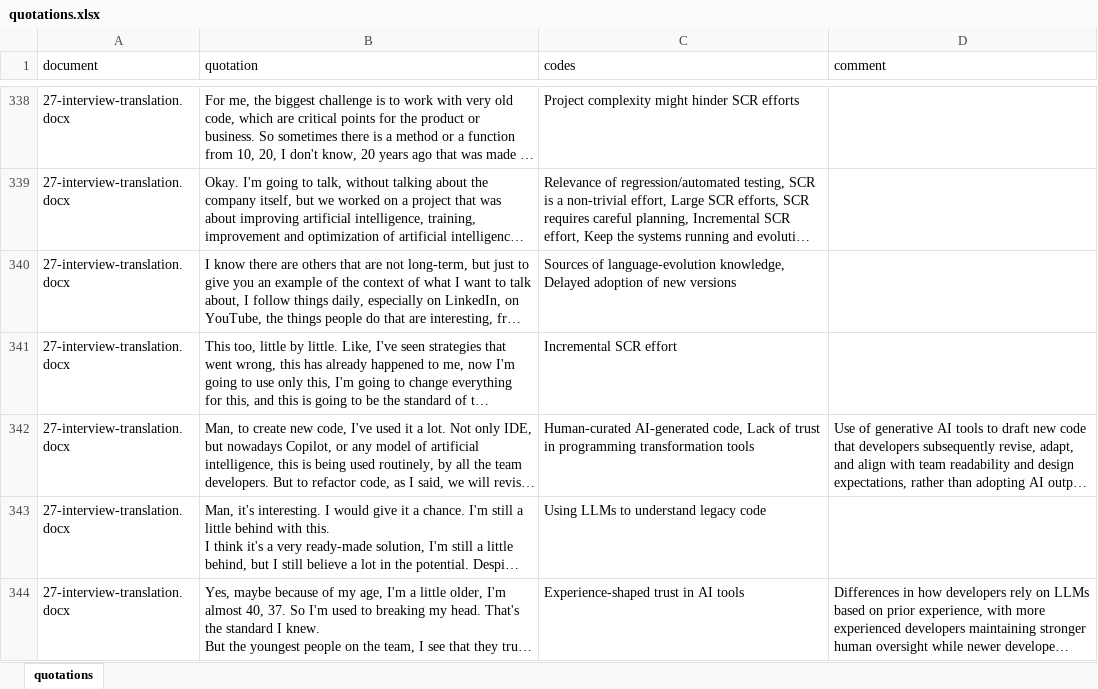
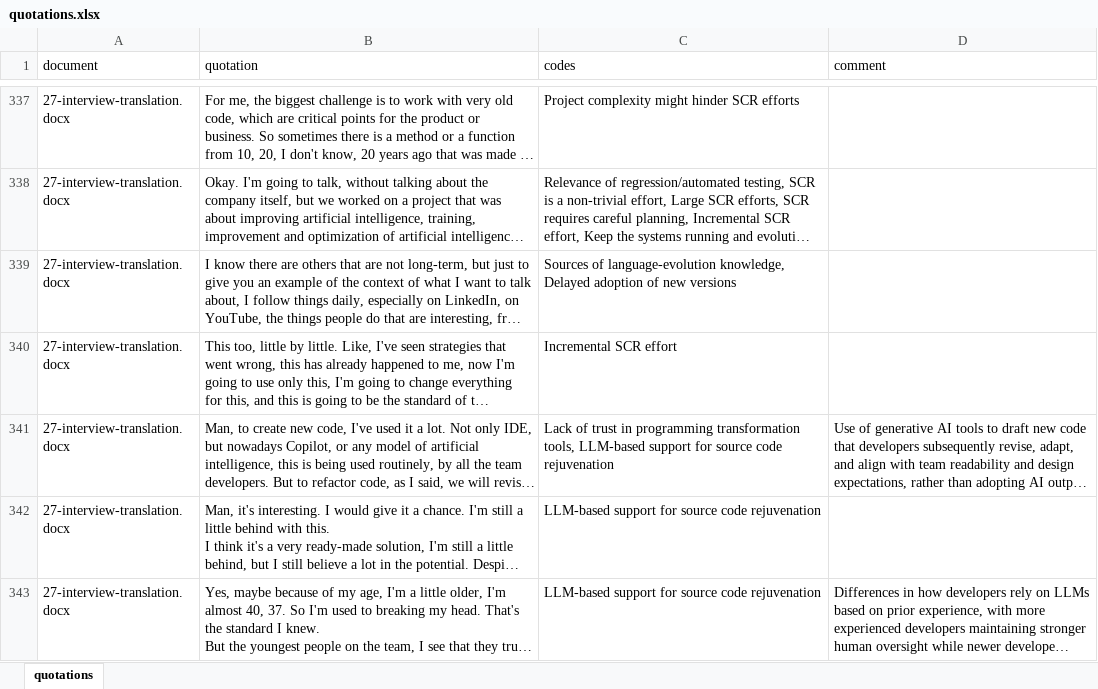
Before and after one commit to waltim/socio-technical-grounded-theory-scr, an Excel workbook: quotations.xlsx, sheet quotations, drawn as a sheet; only a part is shown, gaps mark what is left out; long unchanged cells end in …; values as stored, in another font and other column widths than the file's, no borders; addresses are those after the commit; the diff covers the shown part only; the diff names each change by its address in the sheet, - before the commit and + after, or states it on an @@ line.

```diff
--- a/quotations.xlsx (sheet quotations)
+++ b/quotations.xlsx (sheet quotations)
-C341 (codes): Human-curated AI-generated code, Lack of trust in programming transformation tools
+C341 (codes): Lack of trust in programming transformation tools, LLM-based support for source code rejuvenation
-C342 (codes): Using LLMs to understand legacy code
+C342 (codes): LLM-based support for source code rejuvenation
-C343 (codes): Experience-shaped trust in AI tools
+C343 (codes): LLM-based support for source code rejuvenation
```
Also changed, not shown: 1 removed row, 3 moved rows and 9 edited cells elsewhere in this sheet, SCRTheoryCodeBook.xlsx, codes_catalog.xlsx, 1 other file.
